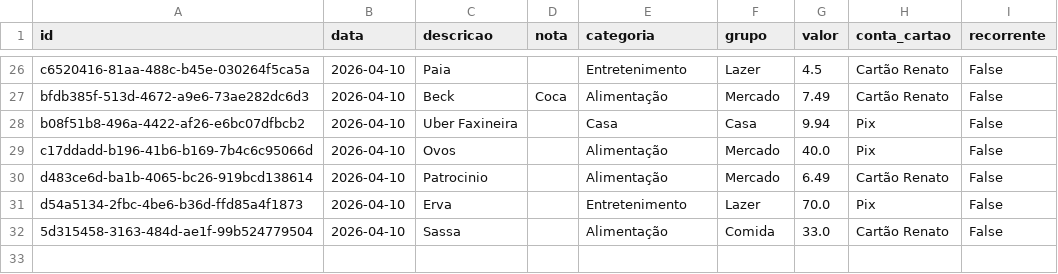
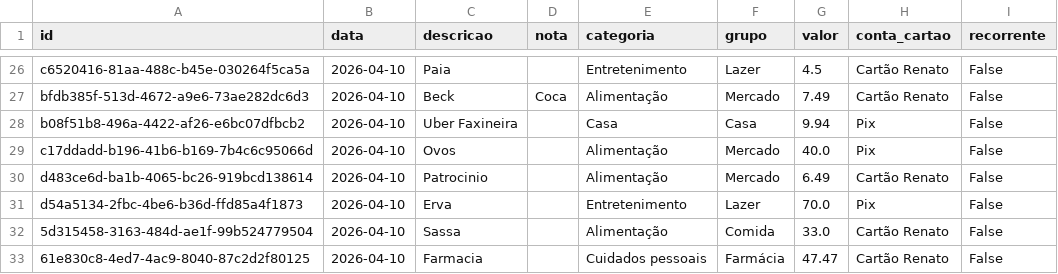
Before and after one commit to czrstar/finance-dashboard-zappro, a CSV file: data/monthly/transactions_2026-04.csv, drawn as a sheet; only a part is shown, gaps mark what is left out.

Commit message:
auto: update data/monthly/transactions_2026-04.csv

```diff
--- a/data/monthly/transactions_2026-04.csv
+++ b/data/monthly/transactions_2026-04.csv
@@ -32 +32,2 @@ d54a5134-2fbc-4be6-b36d-ffd85a4f1873,2026-04-10,Erva,,Entretenimento,Lazer,70.0,
 5d315458-3163-484d-ae1f-99b524779504,2026-04-10,Sassa,,Alimentação,Comida,33.0,Cartão Renato,False
+61e830c8-4ed7-4ac9-8040-87c2d2f80125,2026-04-10,Farmacia,,Cuidados pessoais,Farmácia,47.47,Cartão Renato,False
```
